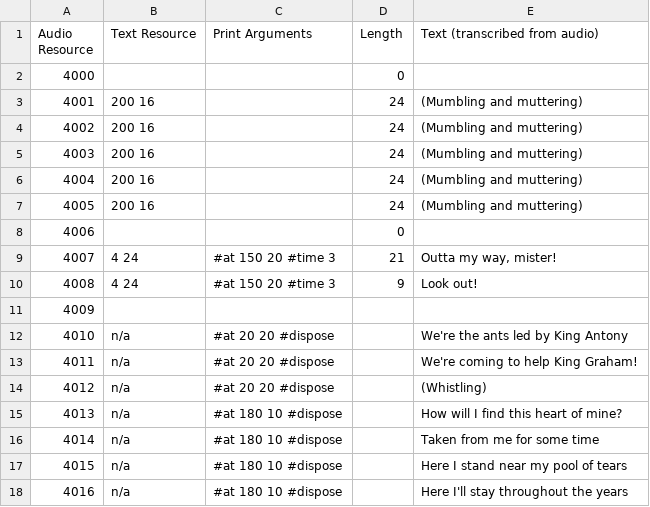
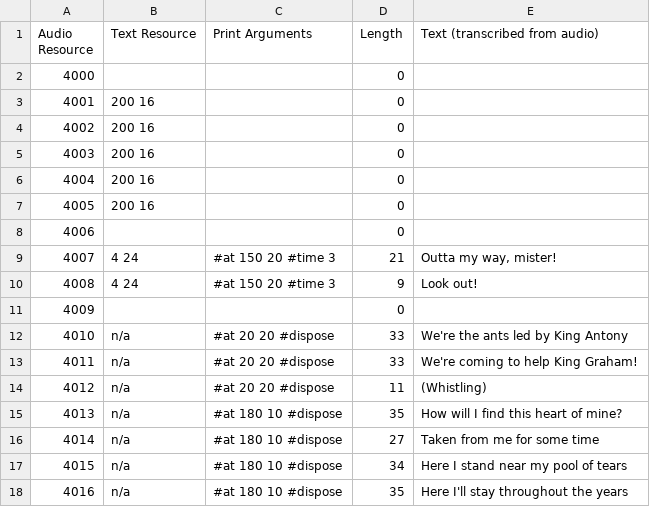
Before and after one commit to mcmagi/kq5cd-text-patch, a TSV file: text/340.tsv, drawn as a sheet.

Commit message:
add text for weeping willow & ants songs

```diff
--- a/text/340.tsv
+++ b/text/340.tsv
@@ -2,7 +2,7 @@ Audio Resource	Text Resource	Print Arguments	Length	Text (transcribed from audio
 4000			0	
-4001	200 16		24	(Mumbling and muttering)
-4002	200 16		24	(Mumbling and muttering)
-4003	200 16		24	(Mumbling and muttering)
-4004	200 16		24	(Mumbling and muttering)
-4005	200 16		24	(Mumbling and muttering)
+4001	200 16		0	
+4002	200 16		0	
+4003	200 16		0	
+4004	200 16		0	
+4005	200 16		0	
 4006			0	
@@ -10,9 +10,9 @@ Audio Resource	Text Resource	Print Arguments	Length	Text (transcribed from audio
 4008	4 24	#at 150 20 #time 3	9	Look out!
-4009				
-4010	n/a	#at 20 20 #dispose		We're the ants led by King Antony
-4011	n/a	#at 20 20 #dispose		We're coming to help King Graham!
-4012	n/a	#at 20 20 #dispose		(Whistling)
-4013	n/a	#at 180 10 #dispose		How will I find this heart of mine?
-4014	n/a	#at 180 10 #dispose		Taken from me for some time
-4015	n/a	#at 180 10 #dispose		Here I stand near my pool of tears
-4016	n/a	#at 180 10 #dispose		Here I'll stay throughout the years
+4009			0	
+4010	n/a	#at 20 20 #dispose	33	We're the ants led by King Antony
+4011	n/a	#at 20 20 #dispose	33	We're coming to help King Graham!
+4012	n/a	#at 20 20 #dispose	11	(Whistling)
+4013	n/a	#at 180 10 #dispose	35	How will I find this heart of mine?
+4014	n/a	#at 180 10 #dispose	27	Taken from me for some time
+4015	n/a	#at 180 10 #dispose	34	Here I stand near my pool of tears
+4016	n/a	#at 180 10 #dispose	35	Here I'll stay throughout the years
```
Also changed, not shown: 2 other files.
